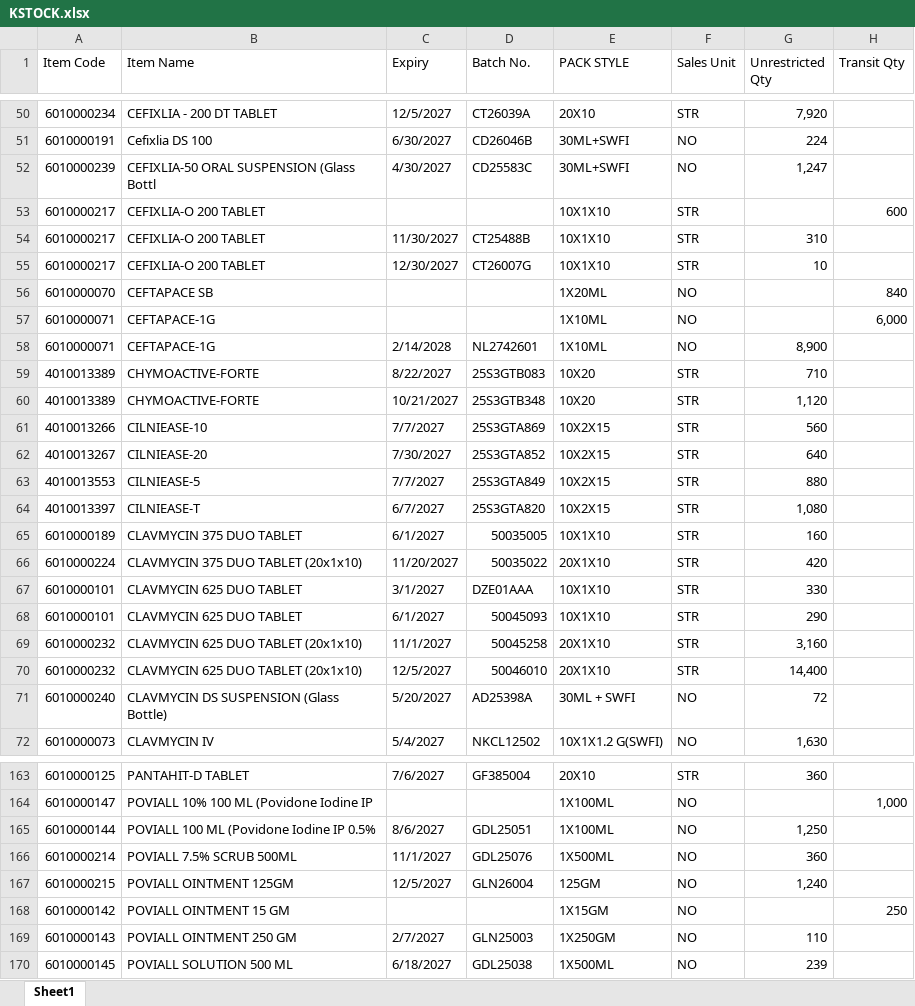
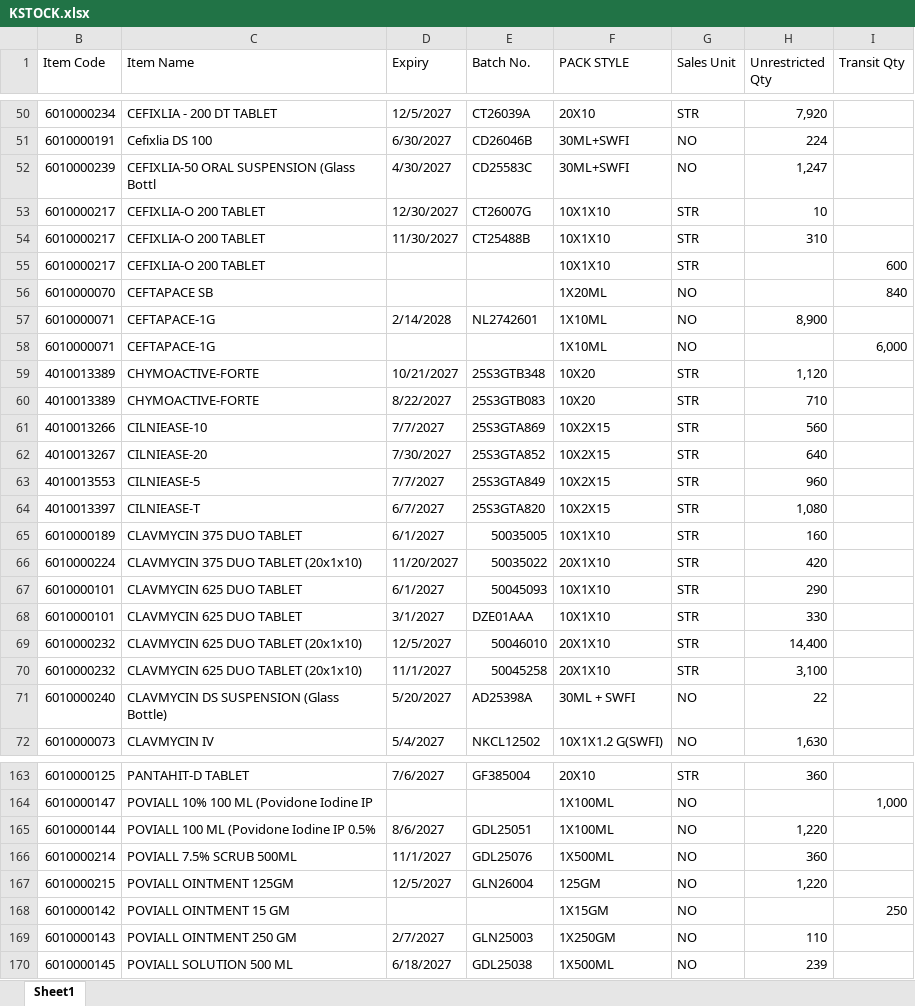
Before and after one commit to ishwarpharma/kemsyn, an Excel workbook: KSTOCK.xlsx, sheet Sheet1, drawn as a sheet; only a part is shown, gaps mark what is left out; values as stored, in another font and other column widths than the file's, no cell formats; removed rows and columns are numbered as before the commit, all else as after; the diff covers the shown part only; the diff names each change by its address in the sheet, - before the commit and + after, or states it on an @@ line.

Commit message:
Add files via upload

```diff
--- a/KSTOCK.xlsx (sheet Sheet1)
+++ b/KSTOCK.xlsx (sheet Sheet1)
@@ row 55 moved to row 53: 6010000217 @@
@@ row 58 moved to row 57: 6010000071 @@
@@ row 60 moved to row 59: 4010013389 @@
-H63 (Unrestricted Qty): 880
+H63 (Unrestricted Qty): 960
@@ row 68 moved to row 67: 6010000101 @@
-row 69: 6010000232 | CLAVMYCIN 625 DUO TABLET (20x1x10) | 11/1/2027 | 50045258 | 20X1X10 | STR | 3,160
+row 70: 6010000232 | CLAVMYCIN 625 DUO TABLET (20x1x10) | 11/1/2027 | 50045258 | 20X1X10 | STR | 3,100
-H71 (Unrestricted Qty): 72
+H71 (Unrestricted Qty): 22
-H165 (Unrestricted Qty): 1,250
+H165 (Unrestricted Qty): 1,220
-H167 (Unrestricted Qty): 1,240
+H167 (Unrestricted Qty): 1,220
```
Also changed, not shown: 1 removed row, 27 moved rows and 13 edited cells elsewhere in this sheet, cell formats, hidden cells.
